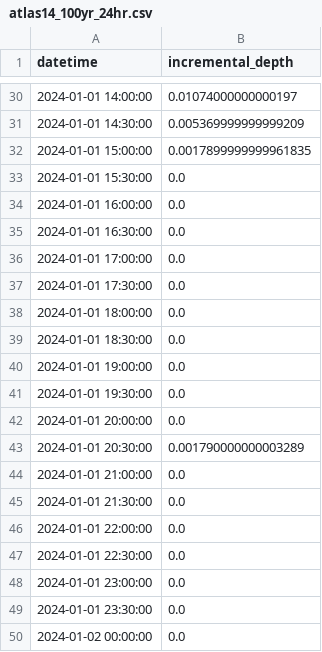
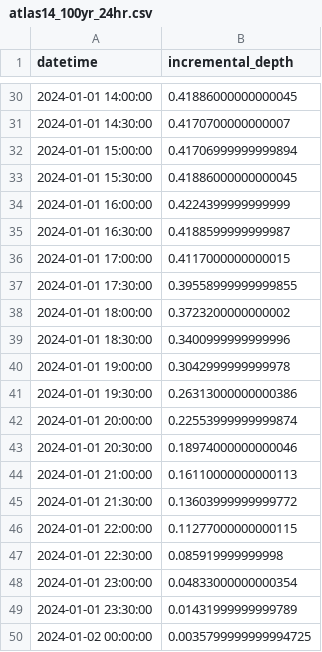
Before and after one commit to gpt-cmdr/hms-commander, a CSV file: examples/atlas14_100yr_24hr.csv, drawn as a sheet; only a part is shown, gaps mark what is left out; the diff covers the shown part only.

Commit message:
feat: expose probability_column parameter in Atlas14Storm (#10)
Decouples AEP (which selects total depth from DDF table) from the
temporal distribution probability column (which shapes the hyetograph).
Default is "50%" (median), the standard design choice. The old behavior
silently mapped AEP to probability column, conflating two independent
concerns.

Also fixes notebook 11 time step counts to reflect sentinel-inclusive
convention from CLB-583.

Closes CLB-584

```diff
--- a/examples/atlas14_100yr_24hr.csv
+++ b/examples/atlas14_100yr_24hr.csv
@@ -30,21 +30,21 @@ datetime,incremental_depth
-2024-01-01 14:00:00,0.01074000000000197
-2024-01-01 14:30:00,0.005369999999999209
-2024-01-01 15:00:00,0.0017899999999961835
-2024-01-01 15:30:00,0.0
-2024-01-01 16:00:00,0.0
-2024-01-01 16:30:00,0.0
-2024-01-01 17:00:00,0.0
-2024-01-01 17:30:00,0.0
-2024-01-01 18:00:00,0.0
-2024-01-01 18:30:00,0.0
-2024-01-01 19:00:00,0.0
-2024-01-01 19:30:00,0.0
-2024-01-01 20:00:00,0.0
-2024-01-01 20:30:00,0.001790000000003289
-2024-01-01 21:00:00,0.0
-2024-01-01 21:30:00,0.0
-2024-01-01 22:00:00,0.0
-2024-01-01 22:30:00,0.0
-2024-01-01 23:00:00,0.0
-2024-01-01 23:30:00,0.0
-2024-01-02 00:00:00,0.0
+2024-01-01 14:00:00,0.41886000000000045
+2024-01-01 14:30:00,0.4170700000000007
+2024-01-01 15:00:00,0.41706999999999894
+2024-01-01 15:30:00,0.41886000000000045
+2024-01-01 16:00:00,0.4224399999999999
+2024-01-01 16:30:00,0.4188599999999987
+2024-01-01 17:00:00,0.4117000000000015
+2024-01-01 17:30:00,0.39558999999999855
+2024-01-01 18:00:00,0.3723200000000002
+2024-01-01 18:30:00,0.3400999999999996
+2024-01-01 19:00:00,0.3042999999999978
+2024-01-01 19:30:00,0.26313000000000386
+2024-01-01 20:00:00,0.22553999999999874
+2024-01-01 20:30:00,0.18974000000000046
+2024-01-01 21:00:00,0.16110000000000113
+2024-01-01 21:30:00,0.13603999999999772
+2024-01-01 22:00:00,0.11277000000000115
+2024-01-01 22:30:00,0.085919999999998
+2024-01-01 23:00:00,0.04833000000000354
+2024-01-01 23:30:00,0.01431999999999789
+2024-01-02 00:00:00,0.0035799999999994725
```
Also changed, not shown: 27 edited cells elsewhere in this file, 6 other files.
